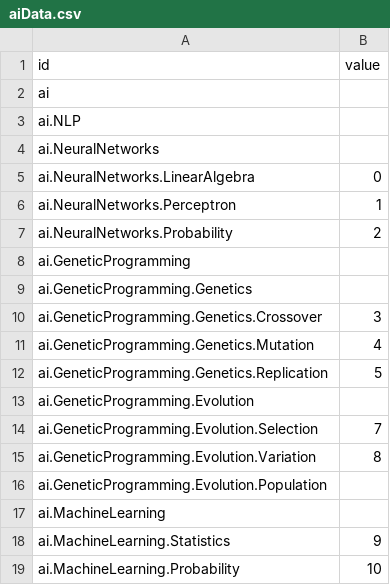
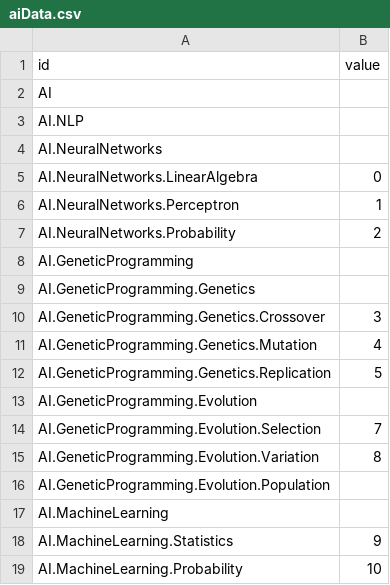
Before and after one commit to paul-weiss/paul-weiss.github.io, a CSV file: data/aiData.csv, drawn as a sheet.

Commit message:
adding

```diff
--- a/data/aiData.csv
+++ b/data/aiData.csv
@@ -1,19 +1,19 @@
 id,value
-ai,
-ai.NLP,
-ai.NeuralNetworks,
-ai.NeuralNetworks.LinearAlgebra,0
-ai.NeuralNetworks.Perceptron,1
-ai.NeuralNetworks.Probability,2
-ai.GeneticProgramming,
-ai.GeneticProgramming.Genetics,
-ai.GeneticProgramming.Genetics.Crossover,3
-ai.GeneticProgramming.Genetics.Mutation,4
-ai.GeneticProgramming.Genetics.Replication,5
-ai.GeneticProgramming.Evolution,
-ai.GeneticProgramming.Evolution.Selection,7
-ai.GeneticProgramming.Evolution.Variation,8
-ai.GeneticProgramming.Evolution.Population,
-ai.MachineLearning,
-ai.MachineLearning.Statistics,9
-ai.MachineLearning.Probability,10
+AI,
+AI.NLP,
+AI.NeuralNetworks,
+AI.NeuralNetworks.LinearAlgebra,0
+AI.NeuralNetworks.Perceptron,1
+AI.NeuralNetworks.Probability,2
+AI.GeneticProgramming,
+AI.GeneticProgramming.Genetics,
+AI.GeneticProgramming.Genetics.Crossover,3
+AI.GeneticProgramming.Genetics.Mutation,4
+AI.GeneticProgramming.Genetics.Replication,5
+AI.GeneticProgramming.Evolution,
+AI.GeneticProgramming.Evolution.Selection,7
+AI.GeneticProgramming.Evolution.Variation,8
+AI.GeneticProgramming.Evolution.Population,
+AI.MachineLearning,
+AI.MachineLearning.Statistics,9
+AI.MachineLearning.Probability,10
```
